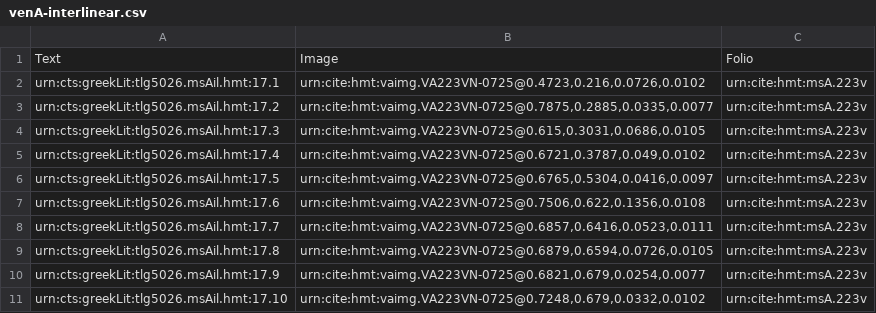
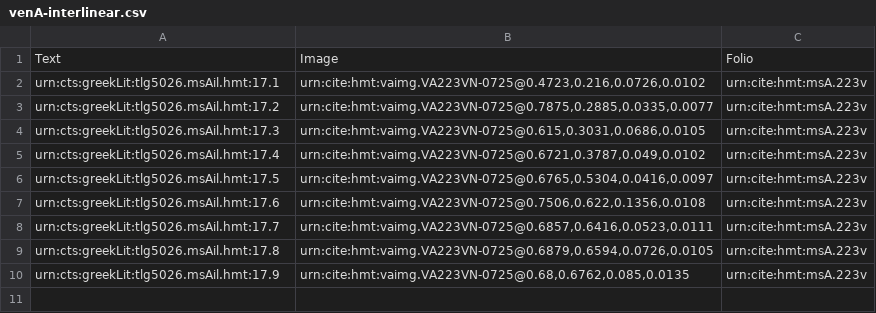
Before and after one commit to mwauke/closed-hc-il17, a CSV file: collections/venA-interlinear.csv, drawn as a sheet.

Commit message:
Update venA-interlinear.csv

```diff
--- a/collections/venA-interlinear.csv
+++ b/collections/venA-interlinear.csv
@@ -9,3 +9,2 @@ urn:cts:greekLit:tlg5026.msAil.hmt:17.7,"urn:cite:hmt:vaimg.VA223VN-0725@0.6857,
 urn:cts:greekLit:tlg5026.msAil.hmt:17.8,"urn:cite:hmt:vaimg.VA223VN-0725@0.6879,0.6594,0.0726,0.0105",urn:cite:hmt:msA.223v
-urn:cts:greekLit:tlg5026.msAil.hmt:17.9,"urn:cite:hmt:vaimg.VA223VN-0725@0.6821,0.679,0.0254,0.0077",urn:cite:hmt:msA.223v
-urn:cts:greekLit:tlg5026.msAil.hmt:17.10,"urn:cite:hmt:vaimg.VA223VN-0725@0.7248,0.679,0.0332,0.0102",urn:cite:hmt:msA.223v
+urn:cts:greekLit:tlg5026.msAil.hmt:17.9,"urn:cite:hmt:vaimg.VA223VN-0725@0.68,0.6762,0.085,0.0135",urn:cite:hmt:msA.223v
```
